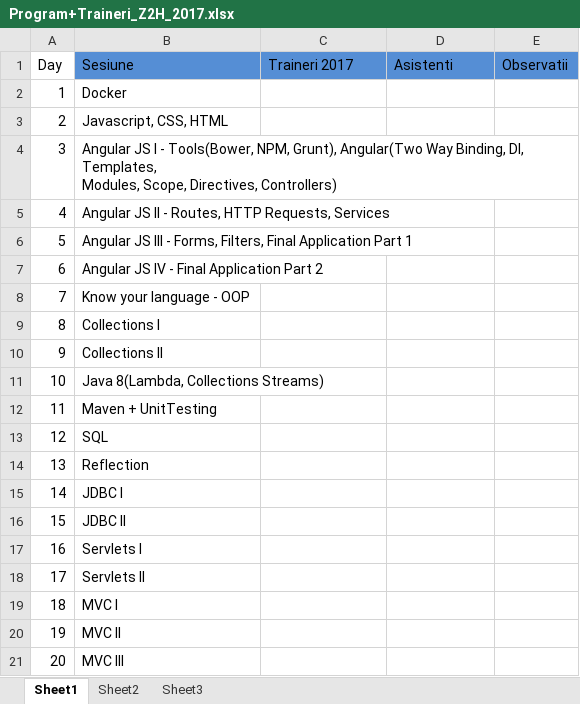
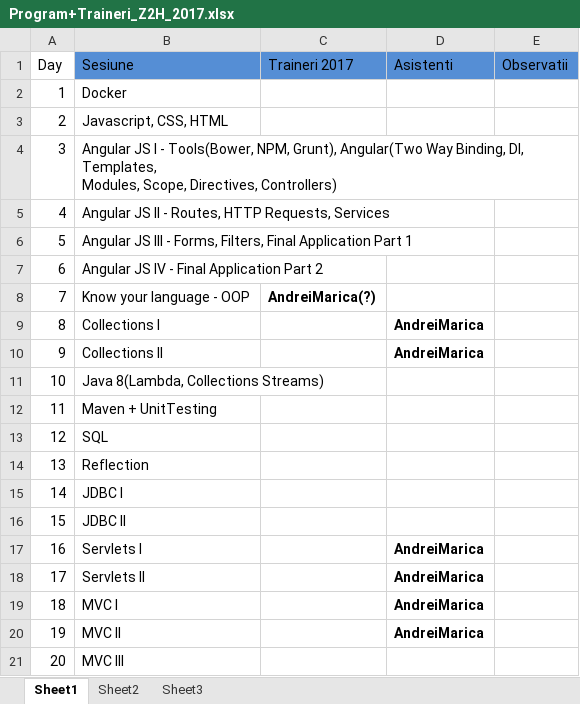
Before and after one commit to AndreiMarica/program, an Excel workbook: Program+Traineri_Z2H_2017.xlsx, sheet Sheet1, drawn as a sheet; values as stored, in another font and other column widths than the file's, no borders; the diff names each change by its address in the sheet, - before the commit and + after, or states it on an @@ line.

Commit message:
program ZTH Andrei Marica

```diff
--- a/Program+Traineri_Z2H_2017.xlsx (sheet Sheet1)
+++ b/Program+Traineri_Z2H_2017.xlsx (sheet Sheet1)
-C8 (Traineri 2017): (empty)
+C8 (Traineri 2017): AndreiMarica(?)
-D9:D10 (Asistenti): (empty)
+D9:D10 (Asistenti): AndreiMarica
-D17:D20 (Asistenti): (empty)
+D17:D20 (Asistenti): AndreiMarica
```
